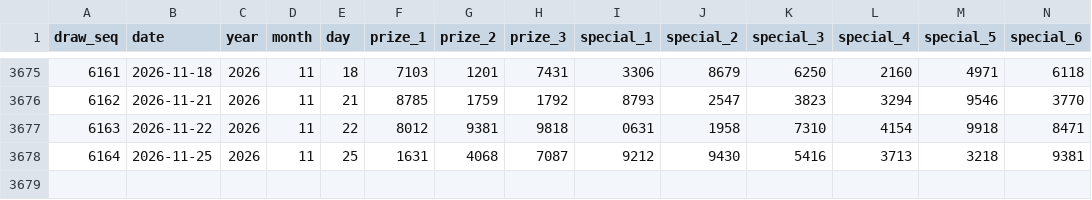
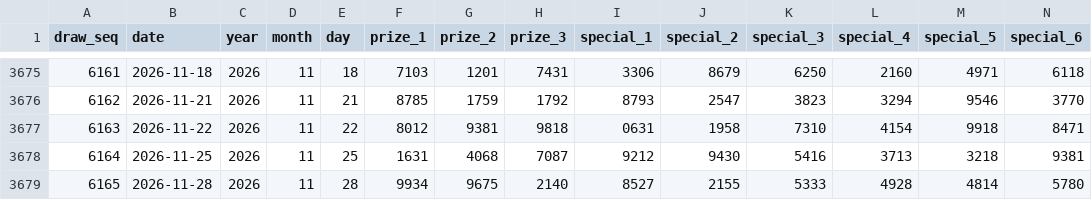
Before and after one commit to riverbird83/malaysia-4d, a CSV file: data/damacai_draws.csv, drawn as a sheet; only a part is shown, gaps mark what is left out; rows hold the shown columns only; the diff names each change by its address in the sheet, - before the commit and + after, or states it on an @@ line.

```diff
--- a/data/damacai_draws.csv
+++ b/data/damacai_draws.csv
+row 3679: 6165 | 2026-11-28 | 2026 | 11 | 28 | 9934 | 9675 | 2140 | 8527 | 2155 | 5333 | 4928 | 4814 | 5780
```
Also changed, not shown: data/audit/recent_full_prize_updates.csv, data/damacai_top3_supplement.csv, 7 other files.
